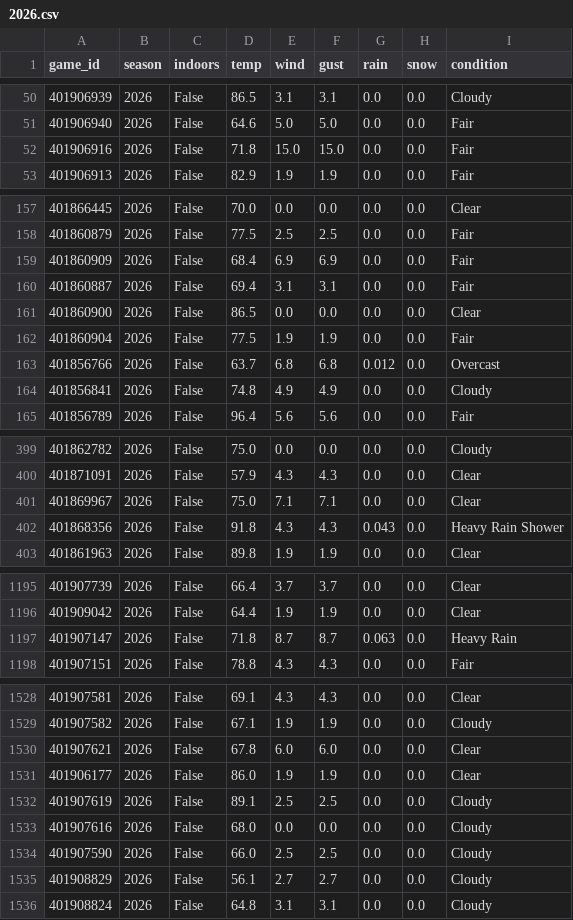
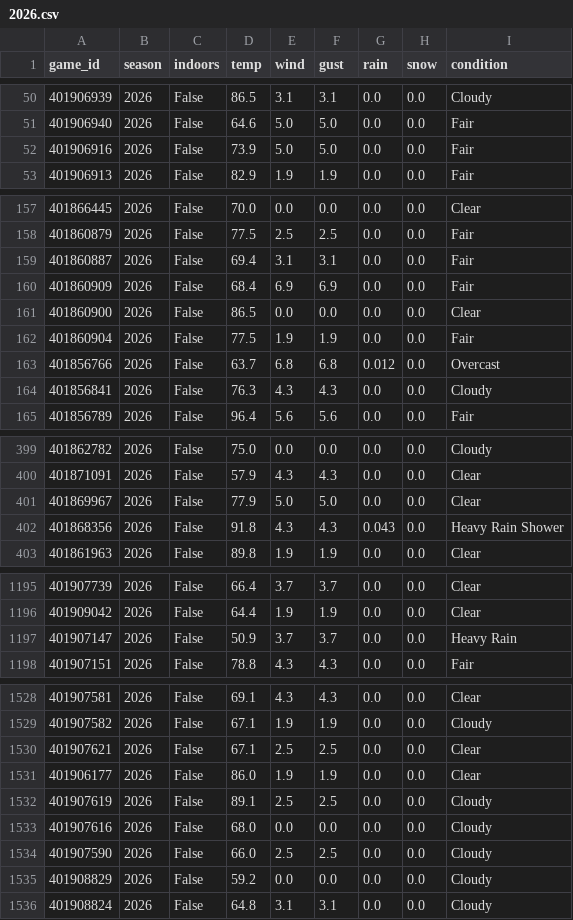
Before and after one commit to Jono-bit-trade/cfb-model, a CSV file: data/cfbd_weather/2026.csv, drawn as a sheet; only a part is shown, gaps mark what is left out; the diff covers the shown part only.

```diff
--- a/data/cfbd_weather/2026.csv
+++ b/data/cfbd_weather/2026.csv
@@ -51,3 +51,3 @@ game_id,season,indoors,temp,wind,gust,rain,snow,condition
 401906940,2026,False,64.6,5.0,5.0,0.0,0.0,Fair
-401906916,2026,False,71.8,15.0,15.0,0.0,0.0,Fair
+401906916,2026,False,73.9,5.0,5.0,0.0,0.0,Fair
 401906913,2026,False,82.9,1.9,1.9,0.0,0.0,Fair
@@ -158,4 +158,4 @@ game_id,season,indoors,temp,wind,gust,rain,snow,condition
 401860879,2026,False,77.5,2.5,2.5,0.0,0.0,Fair
-401860909,2026,False,68.4,6.9,6.9,0.0,0.0,Fair
 401860887,2026,False,69.4,3.1,3.1,0.0,0.0,Fair
+401860909,2026,False,68.4,6.9,6.9,0.0,0.0,Fair
 401860900,2026,False,86.5,0.0,0.0,0.0,0.0,Clear
@@ -163,3 +163,3 @@ game_id,season,indoors,temp,wind,gust,rain,snow,condition
 401856766,2026,False,63.7,6.8,6.8,0.012,0.0,Overcast
-401856841,2026,False,74.8,4.9,4.9,0.0,0.0,Cloudy
+401856841,2026,False,76.3,4.3,4.3,0.0,0.0,Cloudy
 401856789,2026,False,96.4,5.6,5.6,0.0,0.0,Fair
@@ -400,3 +400,3 @@ game_id,season,indoors,temp,wind,gust,rain,snow,condition
 401871091,2026,False,57.9,4.3,4.3,0.0,0.0,Clear
-401869967,2026,False,75.0,7.1,7.1,0.0,0.0,Clear
+401869967,2026,False,77.9,5.0,5.0,0.0,0.0,Clear
 401868356,2026,False,91.8,4.3,4.3,0.043,0.0,Heavy Rain Shower
@@ -1196,3 +1196,3 @@ game_id,season,indoors,temp,wind,gust,rain,snow,condition
 401909042,2026,False,64.4,1.9,1.9,0.0,0.0,Clear
-401907147,2026,False,71.8,8.7,8.7,0.063,0.0,Heavy Rain
+401907147,2026,False,50.9,3.7,3.7,0.0,0.0,Heavy Rain
 401907151,2026,False,78.8,4.3,4.3,0.0,0.0,Fair
@@ -1529,3 +1529,3 @@ game_id,season,indoors,temp,wind,gust,rain,snow,condition
 401907582,2026,False,67.1,1.9,1.9,0.0,0.0,Cloudy
-401907621,2026,False,67.8,6.0,6.0,0.0,0.0,Clear
+401907621,2026,False,67.1,2.5,2.5,0.0,0.0,Clear
 401906177,2026,False,86.0,1.9,1.9,0.0,0.0,Clear
@@ -1534,3 +1534,3 @@ game_id,season,indoors,temp,wind,gust,rain,snow,condition
 401907590,2026,False,66.0,2.5,2.5,0.0,0.0,Cloudy
-401908829,2026,False,56.1,2.7,2.7,0.0,0.0,Cloudy
+401908829,2026,False,59.2,0.0,0.0,0.0,0.0,Cloudy
 401908824,2026,False,64.8,3.1,3.1,0.0,0.0,Cloudy
```
Also changed, not shown: 1 added row, 1 removed row, 2 moved rows and 75 edited cells elsewhere in this file, 2 other files.
